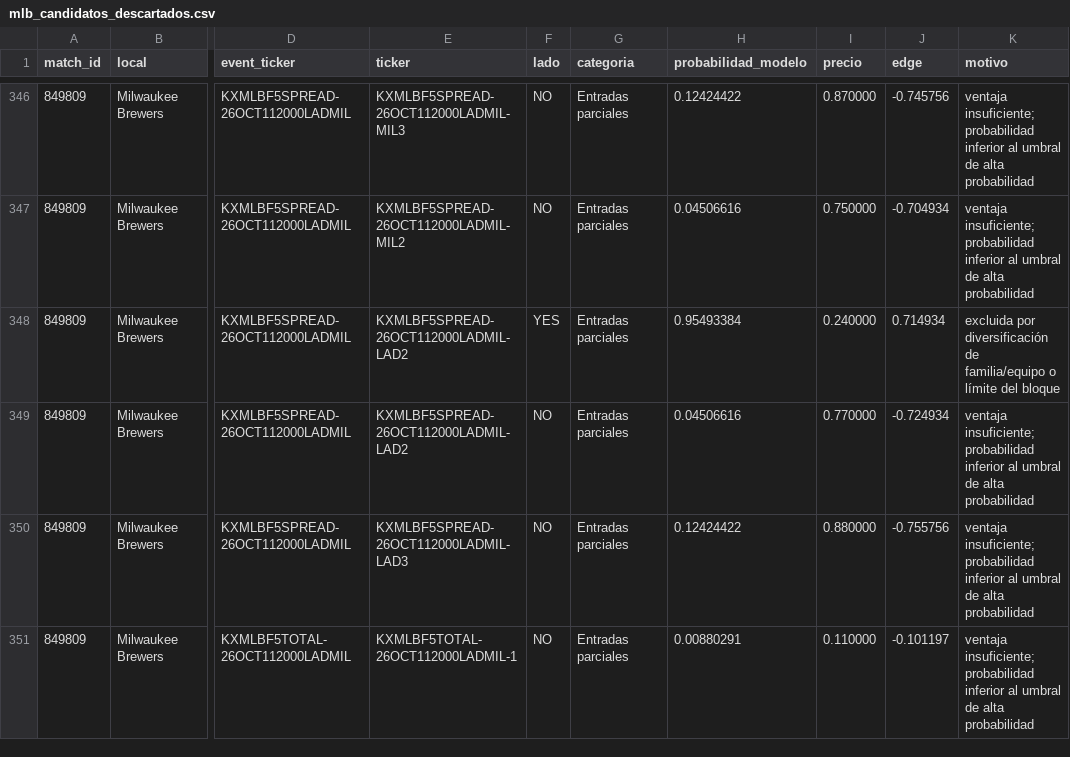
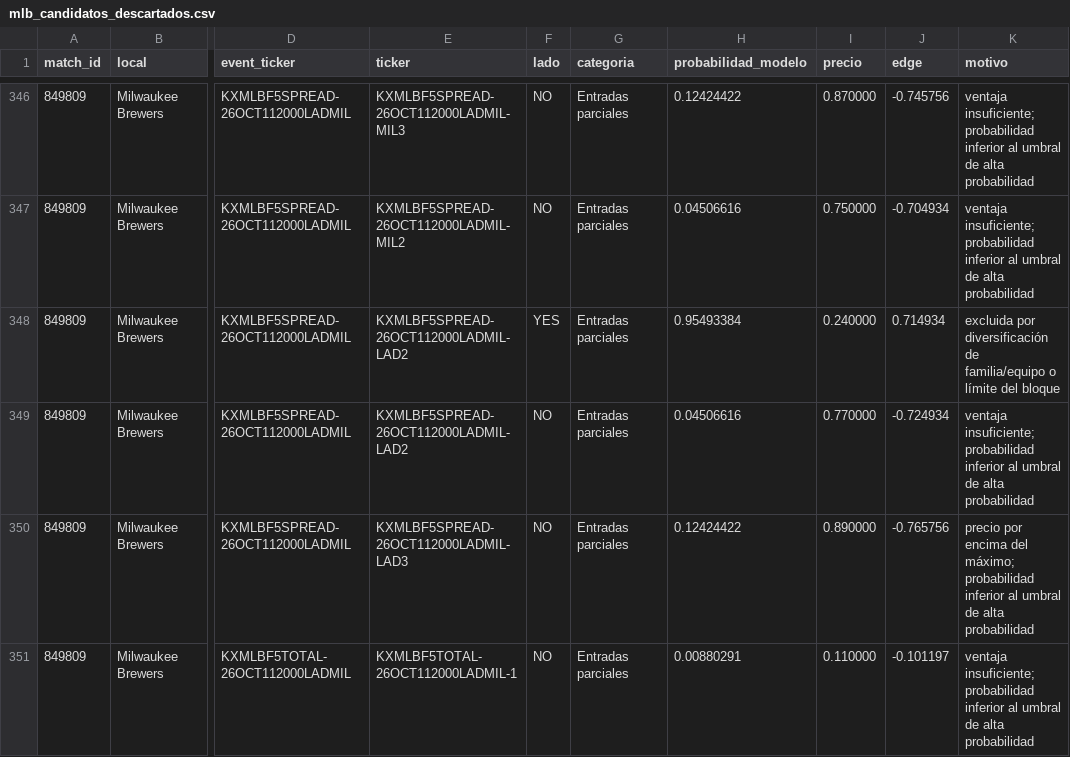
Before and after one commit to fall2606/predicciones, a CSV file: mlb_candidatos_descartados.csv, drawn as a sheet; only a part is shown, gaps mark what is left out; the diff covers the shown part only; the diff names each change by its address in the sheet, - before the commit and + after, or states it on an @@ line.

```diff
--- a/mlb_candidatos_descartados.csv
+++ b/mlb_candidatos_descartados.csv
-I350 (precio): 0.880000
+I350 (precio): 0.890000
-J350 (edge): -0.755756
+J350 (edge): -0.765756
-K350 (motivo): ventaja insuficiente; probabilidad inferior…
+K350 (motivo): precio por encima del máximo; probabilidad inferior…
```
Also changed, not shown: 12 edited cells elsewhere in this file, mlb_probabilidades_actuales.csv, predicciones_champions.csv, 2 other files.
